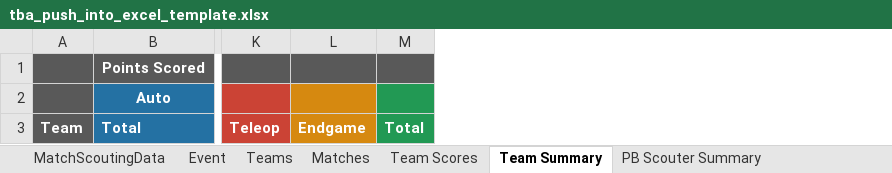
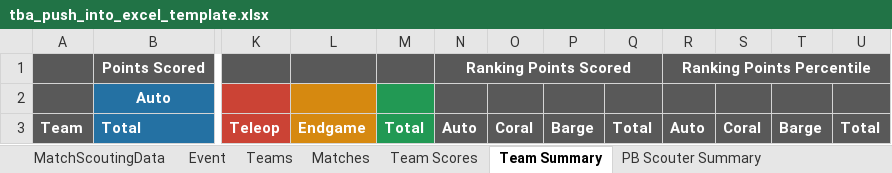
Before and after one commit to FairportRobotics/ScoutingPASSSync, an Excel workbook: tba/tba_push_into_excel_template.xlsx, sheet Team Summary, drawn as a sheet; only a part is shown, gaps mark what is left out; values as stored, in another font and other column widths than the file's, no borders; the diff names each change by its address in the sheet, - before the commit and + after, or states it on an @@ line.

Commit message:
Updated spreadsheet with Ranking Point aggregates.

```diff
--- a/tba/tba_push_into_excel_template.xlsx (sheet Team Summary)
+++ b/tba/tba_push_into_excel_template.xlsx (sheet Team Summary)
+column N, rows 1-3: Ranking Points Scored |  | Auto
+column O, row 3: Coral
+column P, row 3: Barge
+column Q, row 3: Total
+column R, rows 1-3: Ranking Points Percentile |  | Auto
+column S, row 3: Coral
+column T, row 3: Barge
+column U, row 3: Total
```
Also changed, not shown: sheet Team Scores, 1 other file.
